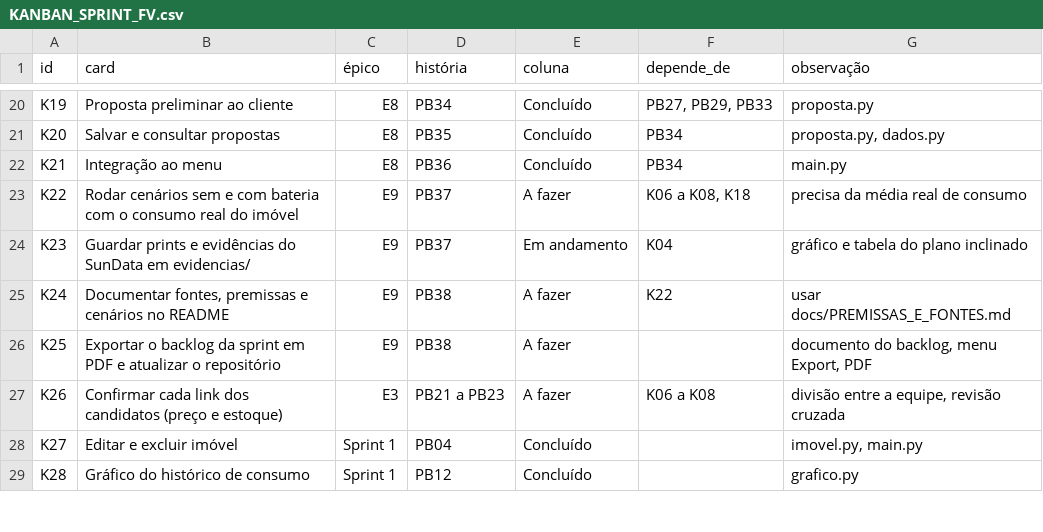
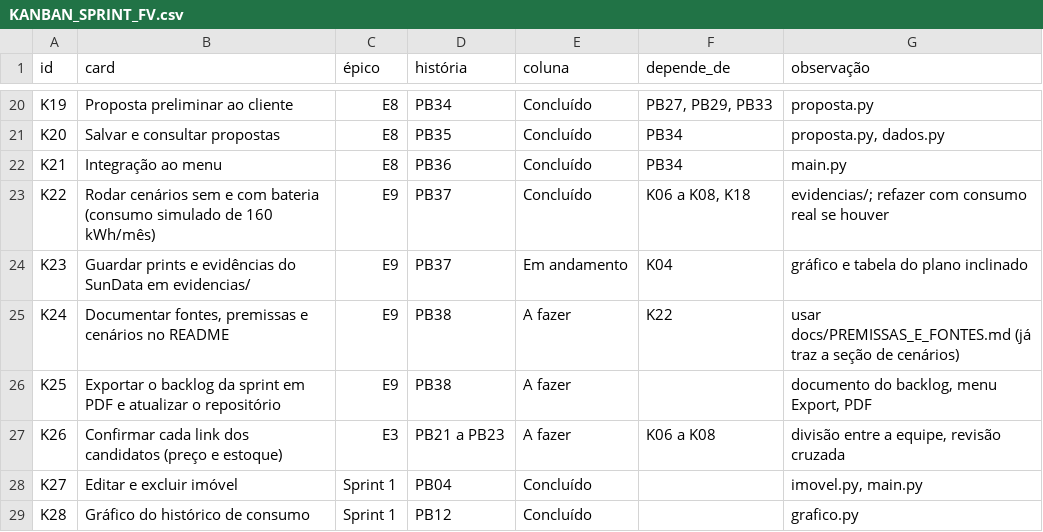
Before and after one commit to Brunoo7/dimensionamento_energetico, a CSV file: docs/KANBAN_SPRINT_FV.csv, drawn as a sheet; only a part is shown, gaps mark what is left out.

```diff
--- a/docs/KANBAN_SPRINT_FV.csv
+++ b/docs/KANBAN_SPRINT_FV.csv
@@ -22,5 +22,5 @@ K20,Salvar e consultar propostas,E8,PB35,Concluído,PB34,"proposta.py, dados.py"
 K21,Integração ao menu,E8,PB36,Concluído,PB34,main.py
-K22,Rodar cenários sem e com bateria com o consumo real do imóvel,E9,PB37,A fazer,"K06 a K08, K18",precisa da média real de consumo
+K22,Rodar cenários sem e com bateria (consumo simulado de 160 kWh/mês),E9,PB37,Concluído,"K06 a K08, K18",evidencias/; refazer com consumo real se houver
 K23,Guardar prints e evidências do SunData em evidencias/,E9,PB37,Em andamento,K04,gráfico e tabela do plano inclinado
-K24,"Documentar fontes, premissas e cenários no README",E9,PB38,A fazer,K22,usar docs/PREMISSAS_E_FONTES.md
+K24,"Documentar fontes, premissas e cenários no README",E9,PB38,A fazer,K22,usar docs/PREMISSAS_E_FONTES.md (já traz a seção de cenários)
 K25,Exportar o backlog da sprint em PDF e atualizar o repositório,E9,PB38,A fazer,,"documento do backlog, menu Export, PDF"
```
Also changed, not shown: 8 other files.
